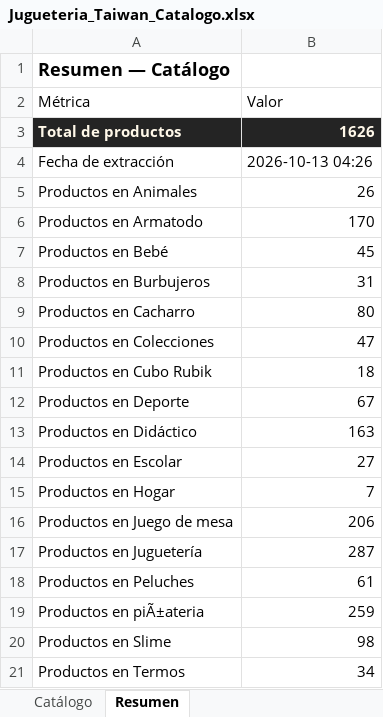
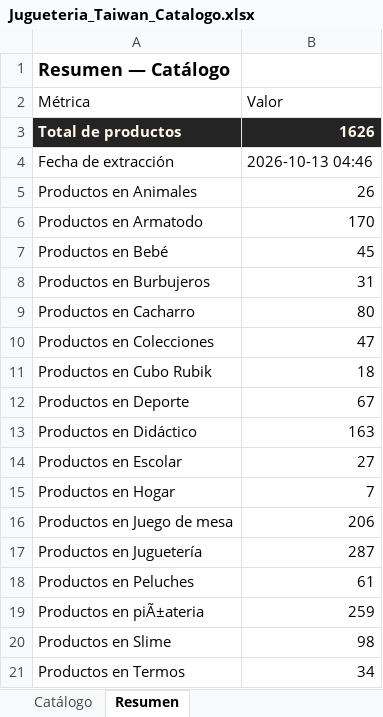
Before and after one commit to ikib2c/iki, an Excel workbook: Jugueteria_Taiwan_Catalogo.xlsx, sheet Resumen, drawn as a sheet; values as stored, in another font and other column widths than the file's, no borders; the diff names each change by its address in the sheet, - before the commit and + after, or states it on an @@ line.

Commit message:
Sync mejorado: dedup Taiwan por nombre completo (+91 productos), rango Solobabys ampliado; verificado 100% de variantes (estampados, tallas, colores) y galerias contra datos crudos

```diff
--- a/Jugueteria_Taiwan_Catalogo.xlsx (sheet Resumen)
+++ b/Jugueteria_Taiwan_Catalogo.xlsx (sheet Resumen)
-B4 (Valor): 2026-10-13 04:26
+B4 (Valor): 2026-10-13 04:46
```
Also changed, not shown: Gava_Joyeria_Catalogo.xlsx, Solobabys_Catalogo.xlsx, 3 other files.
